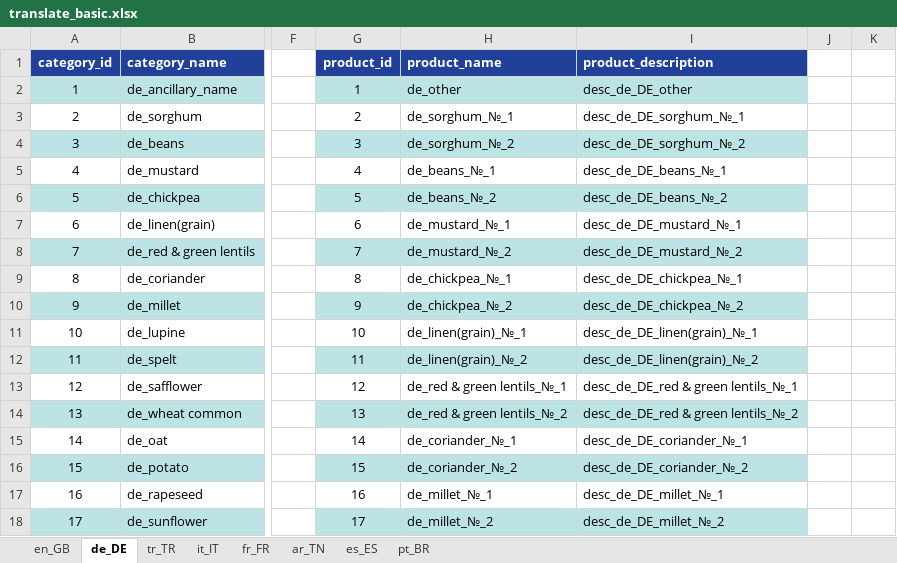
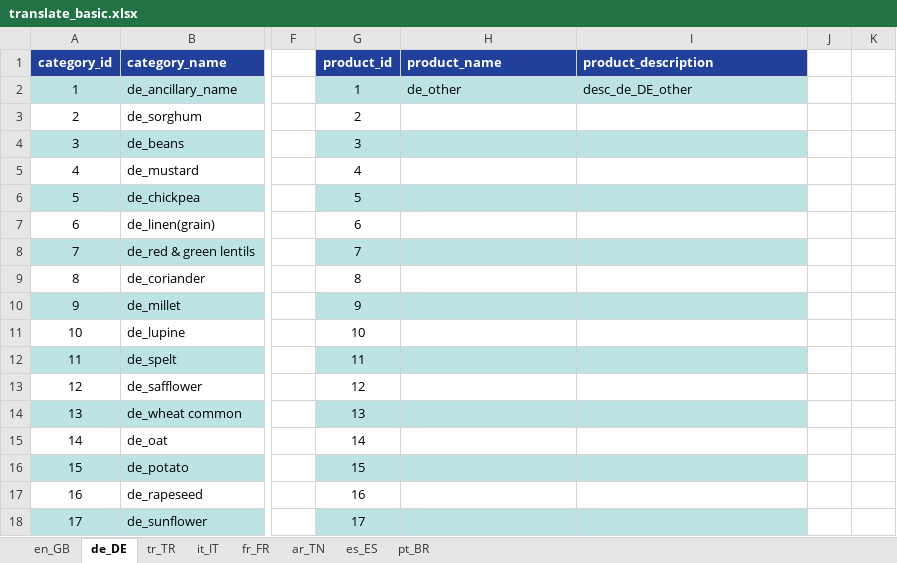
Before and after one commit to alaster1985/agromax, an Excel workbook: public/translate_basic.xlsx, sheet de_DE, drawn as a sheet; only a part is shown, gaps mark what is left out; values as stored, in another font and other column widths than the file's, no borders; the diff covers the shown part only; the diff names each change by its address in the sheet, - before the commit and + after, or states it on an @@ line.

```diff
--- a/public/translate_basic.xlsx (sheet de_DE)
+++ b/public/translate_basic.xlsx (sheet de_DE)
-H3 (product_name): de_sorghum_№_1
+H3 (product_name): (empty)
-I3 (product_description): desc_de_DE_sorghum_№_1
+I3 (product_description): (empty)
-H4 (product_name): de_sorghum_№_2
+H4 (product_name): (empty)
-I4 (product_description): desc_de_DE_sorghum_№_2
+I4 (product_description): (empty)
-H5 (product_name): de_beans_№_1
+H5 (product_name): (empty)
-I5 (product_description): desc_de_DE_beans_№_1
+I5 (product_description): (empty)
-H6 (product_name): de_beans_№_2
+H6 (product_name): (empty)
-I6 (product_description): desc_de_DE_beans_№_2
+I6 (product_description): (empty)
-H7 (product_name): de_mustard_№_1
+H7 (product_name): (empty)
-I7 (product_description): desc_de_DE_mustard_№_1
+I7 (product_description): (empty)
-H8 (product_name): de_mustard_№_2
+H8 (product_name): (empty)
-I8 (product_description): desc_de_DE_mustard_№_2
+I8 (product_description): (empty)
-H9 (product_name): de_chickpea_№_1
+H9 (product_name): (empty)
-I9 (product_description): desc_de_DE_chickpea_№_1
+I9 (product_description): (empty)
-H10 (product_name): de_chickpea_№_2
+H10 (product_name): (empty)
-I10 (product_description): desc_de_DE_chickpea_№_2
+I10 (product_description): (empty)
-H11 (product_name): de_linen(grain)_№_1
+H11 (product_name): (empty)
-I11 (product_description): desc_de_DE_linen(grain)_№_1
+I11 (product_description): (empty)
-H12 (product_name): de_linen(grain)_№_2
+H12 (product_name): (empty)
-I12 (product_description): desc_de_DE_linen(grain)_№_2
+I12 (product_description): (empty)
-H13 (product_name): de_red & green lentils_№_1
+H13 (product_name): (empty)
-I13 (product_description): desc_de_DE_red & green lentils_№_1
+I13 (product_description): (empty)
-H14 (product_name): de_red & green lentils_№_2
+H14 (product_name): (empty)
-I14 (product_description): desc_de_DE_red & green lentils_№_2
+I14 (product_description): (empty)
-H15 (product_name): de_coriander_№_1
+H15 (product_name): (empty)
-I15 (product_description): desc_de_DE_coriander_№_1
+I15 (product_description): (empty)
-H16 (product_name): de_coriander_№_2
+H16 (product_name): (empty)
-I16 (product_description): desc_de_DE_coriander_№_2
+I16 (product_description): (empty)
-H17 (product_name): de_millet_№_1
+H17 (product_name): (empty)
-I17 (product_description): desc_de_DE_millet_№_1
+I17 (product_description): (empty)
-H18 (product_name): de_millet_№_2
+H18 (product_name): (empty)
-I18 (product_description): desc_de_DE_millet_№_2
+I18 (product_description): (empty)
```
Also changed, not shown: 12 added rows, 12 removed rows and 20 edited cells elsewhere in this sheet, sheet it_IT, sheet ar_TN, sheet en_GB, sheet tr_TR, sheet fr_FR, sheet es_ES, 1 more sheet, public/translation/translate.xlsx, 28 other files.
